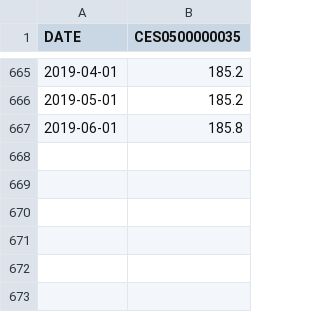
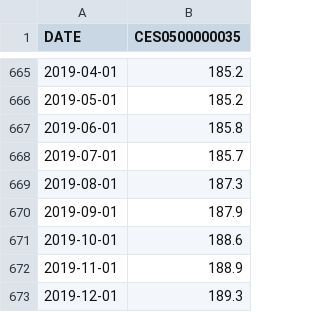
Before and after one commit to cran/jubilee, a CSV file: inst/extdata/CES0500000035.csv, drawn as a sheet; only a part is shown, gaps mark what is left out; the diff names each change by its address in the sheet, - before the commit and + after, or states it on an @@ line.

```diff
--- a/inst/extdata/CES0500000035.csv
+++ b/inst/extdata/CES0500000035.csv
+row 668: 2019-07-01 | 185.7
+row 669: 2019-08-01 | 187.3
+row 670: 2019-09-01 | 187.9
+row 671: 2019-10-01 | 188.6
+row 672: 2019-11-01 | 188.9
+row 673: 2019-12-01 | 189.3
```
Also changed, not shown: inst/extdata/BAA.csv, inst/extdata/FEDFUNDS.csv, 55 other files.
